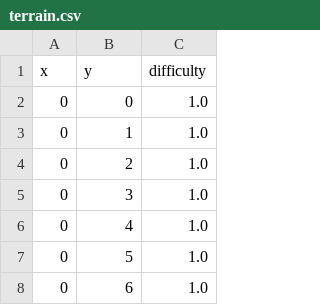
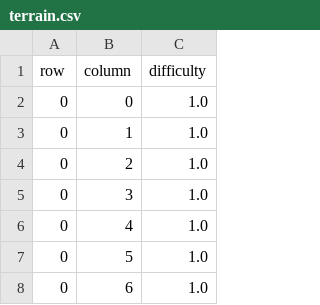
Before and after one commit to palmerc/lab, a CSV file: classes/csce4930/proj1/terrain.csv, drawn as a sheet; only a part is shown.

```diff
--- a/classes/csce4930/proj1/terrain.csv
+++ b/classes/csce4930/proj1/terrain.csv
@@ -1,2 +1,2 @@
-x,y,difficulty
+row,column,difficulty
 0,0,1.0
```
Also changed, not shown: 2 other files.
